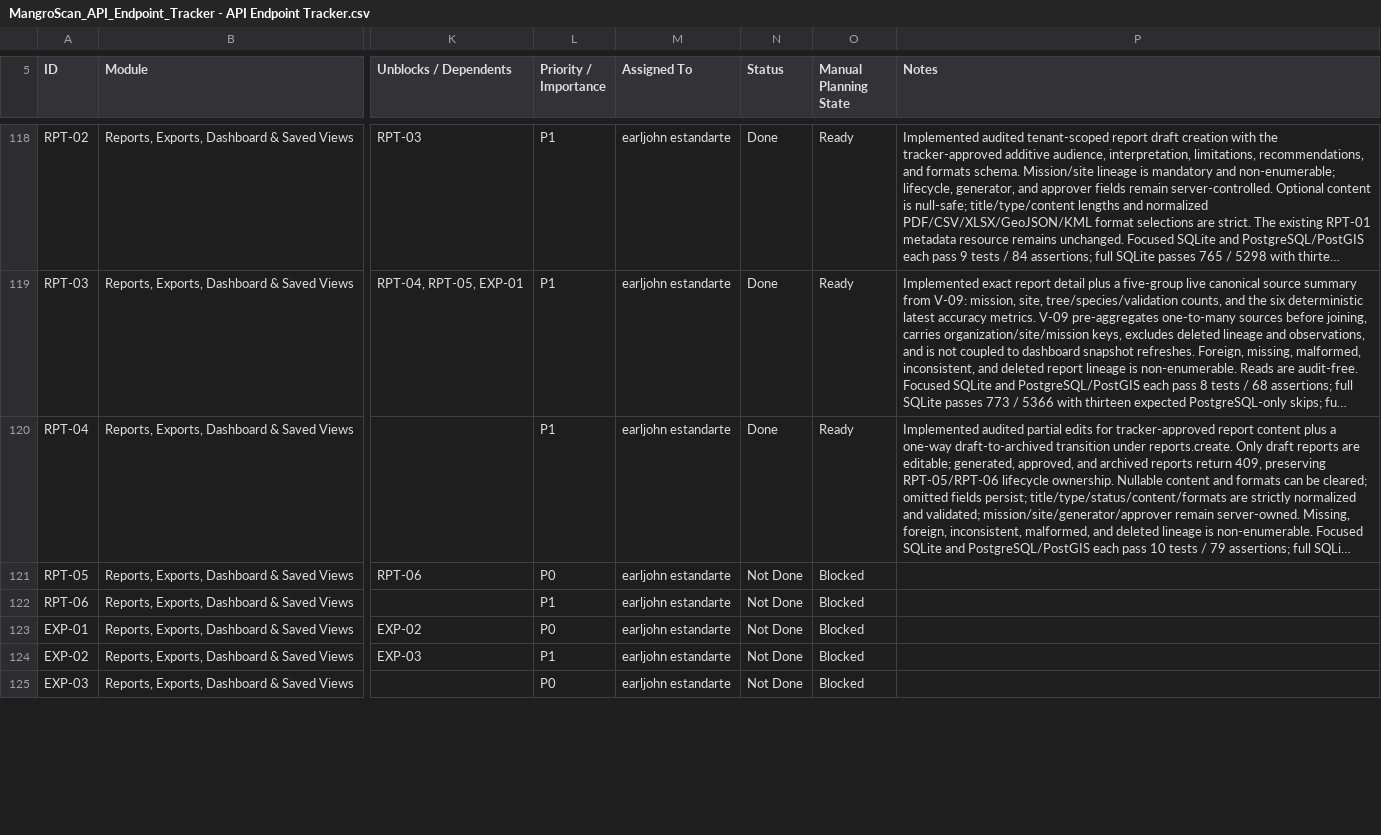
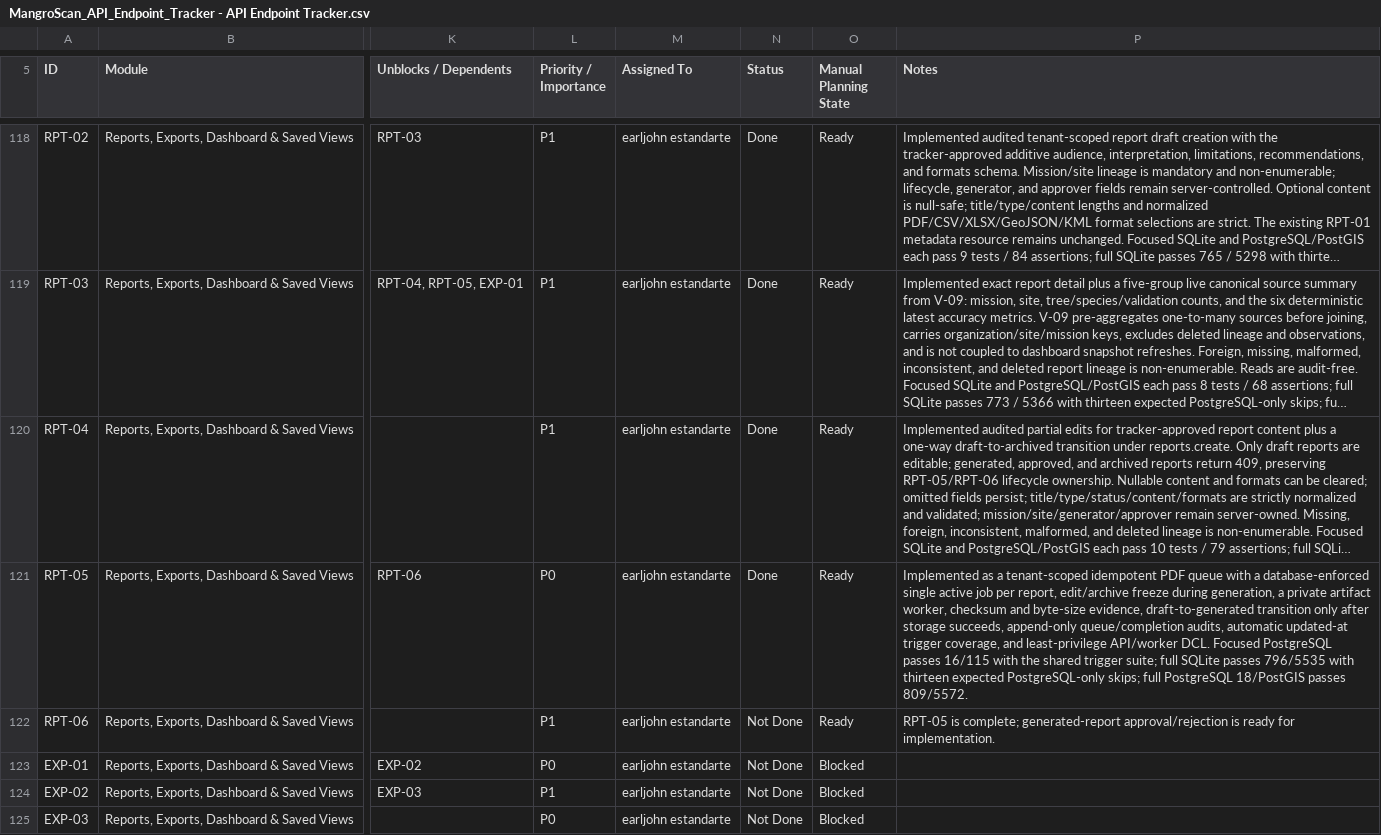
Before and after one commit to earljohnestandarte/MangroScan-API, a CSV file: docs/MangroScan_API_Endpoint_Tracker - API Endpoint Tracker.csv, drawn as a sheet; only a part is shown, gaps mark what is left out; long unchanged cells end in …; the diff names each change by its address in the sheet, - before the commit and + after, or states it on an @@ line.

Commit message:
feat(RPT-05): queue report generation

```diff
--- a/docs/MangroScan_API_Endpoint_Tracker - API Endpoint Tracker.csv
+++ b/docs/MangroScan_API_Endpoint_Tracker - API Endpoint Tracker.csv
-N121 (Status): Not Done
+N121 (Status): Done
-O121:O122 (Manual Planning State): Blocked
+O121:O122 (Manual Planning State): Ready
-P121 (Notes): (empty)
+P121 (Notes): Implemented as a tenant-scoped idempotent PDF queue with a database-enforced single active job per report, edit/archive freeze during generation, a private artifact worker, checksum and byte-size evidence, draft-to-generated transition only after storage succeeds, append-only queue/completion audits, automatic updated-at trigger coverage, and least-privilege API/worker DCL. Focused PostgreSQL passes 16/115 with the shared trigger suite; full SQLite passes 796/5535 with thirteen expected PostgreSQL-only skips; full PostgreSQL 18/PostGIS passes 809/5572.
-P122 (Notes): (empty)
+P122 (Notes): RPT-05 is complete; generated-report approval/rejection is ready for implementation.
```
Also changed, not shown: 19 other files.
